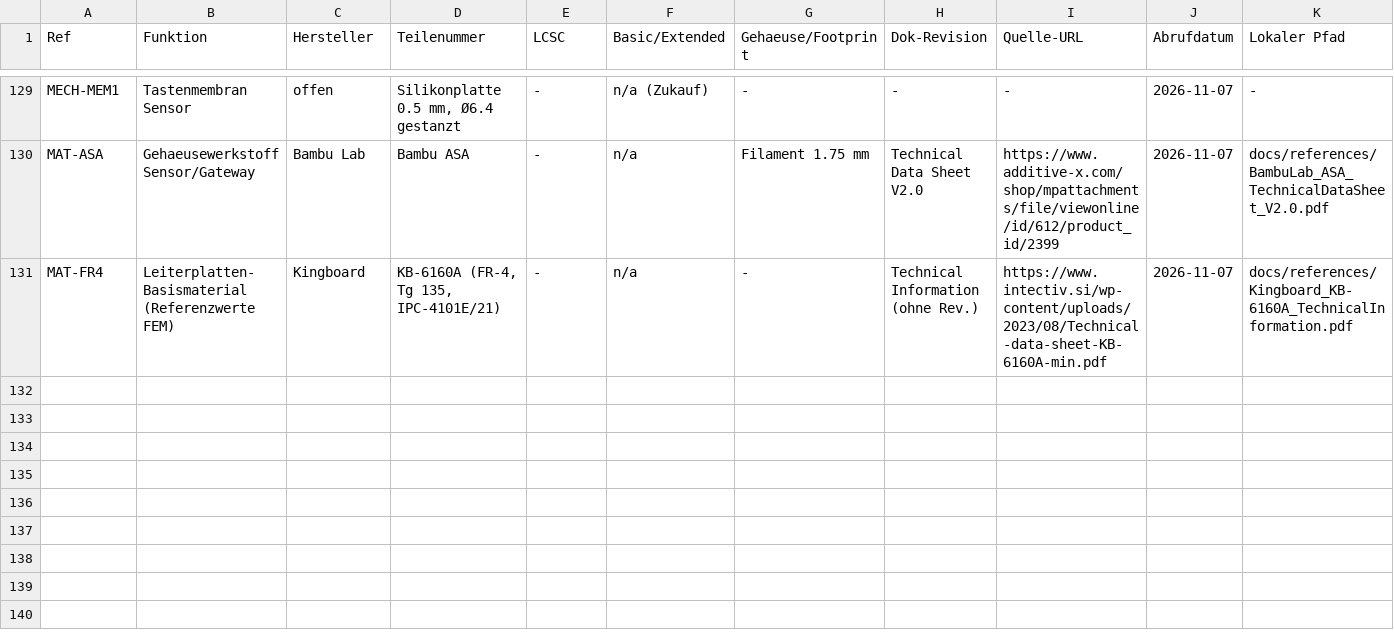
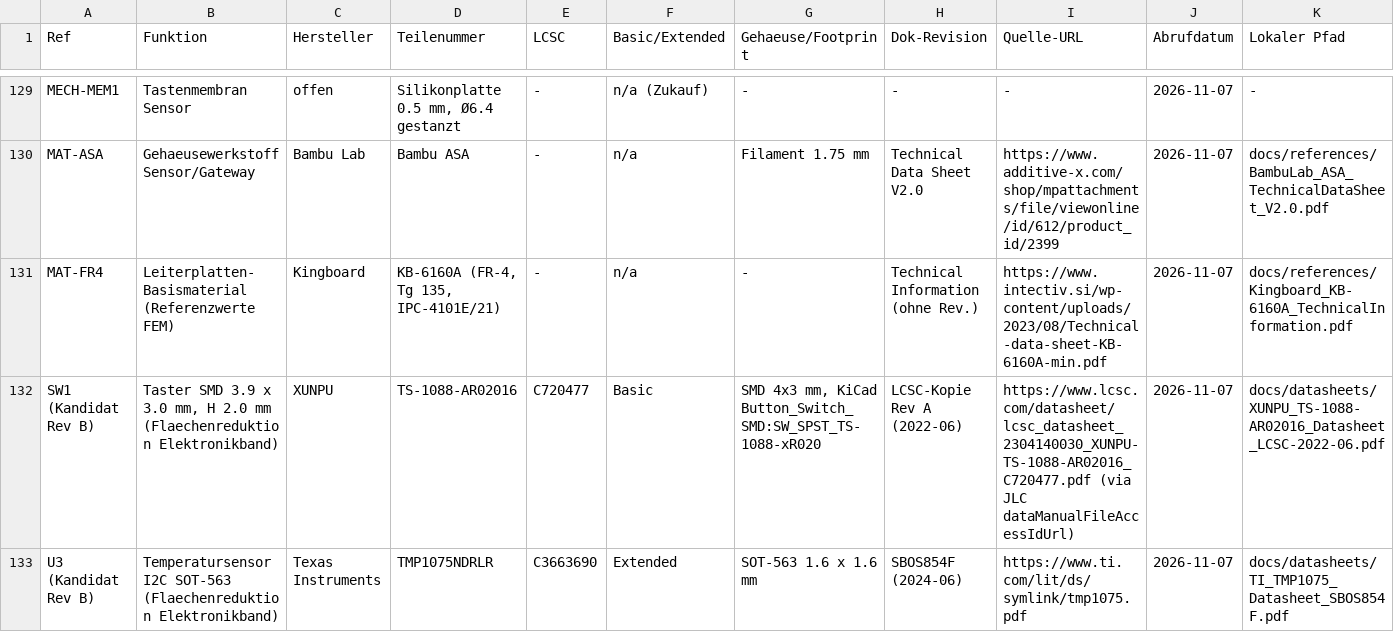
Before and after one commit to sgeisser1/Tr-pfli, a CSV file: docs/datasheets/INDEX.csv, drawn as a sheet; only a part is shown, gaps mark what is left out; rows hold the shown columns only; the diff names each change by its address in the sheet, - before the commit and + after, or states it on an @@ line.

```diff
--- a/docs/datasheets/INDEX.csv
+++ b/docs/datasheets/INDEX.csv
+row 132: SW1 (Kandidat Rev B) | Taster SMD 3.9 x 3.0 mm, H 2.0 mm (Flaechenreduktion Elektronikband) | XUNPU | TS-1088-AR02016 | C720477 | Basic | SMD 4x3 mm, KiCad Button_Switch_SMD:SW_SPST_TS-1088-xR020 | LCSC-Kopie Rev A (2022-06) | https://www.lcsc.com/datasheet/lcsc_datasheet_2304140030_XUNPU-TS-1088-AR02016_C720477.pdf (via JLC dataManualFileAccessIdUrl) | 2026-11-07 | docs/datasheets/XUNPU_TS-1088-AR02016_Datasheet_LCSC-2022-06.pdf
+row 133: U3 (Kandidat Rev B) | Temperatursensor I2C SOT-563 (Flaechenreduktion Elektronikband) | Texas Instruments | TMP1075NDRLR | C3663690 | Extended | SOT-563 1.6 x 1.6 mm | SBOS854F (2024-06) | https://www.ti.com/lit/ds/symlink/tmp1075.pdf | 2026-11-07 | docs/datasheets/TI_TMP1075_Datasheet_SBOS854F.pdf
```
Also changed, not shown: 51 other files.
